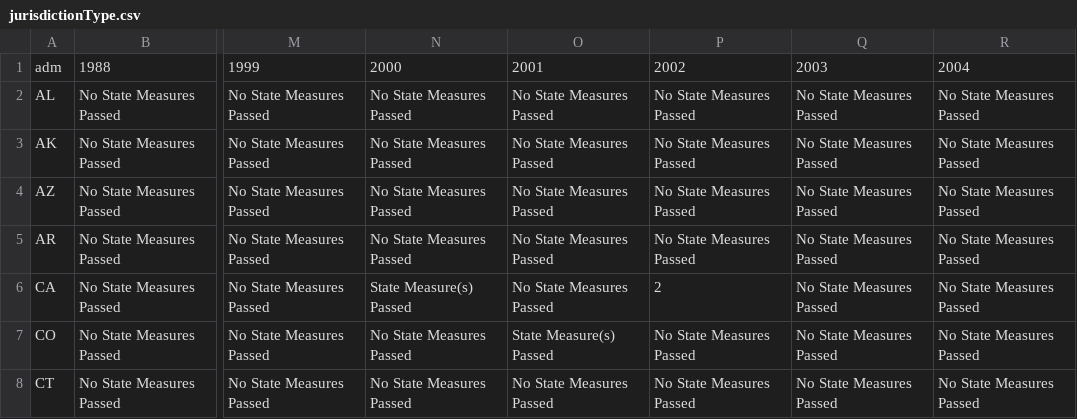
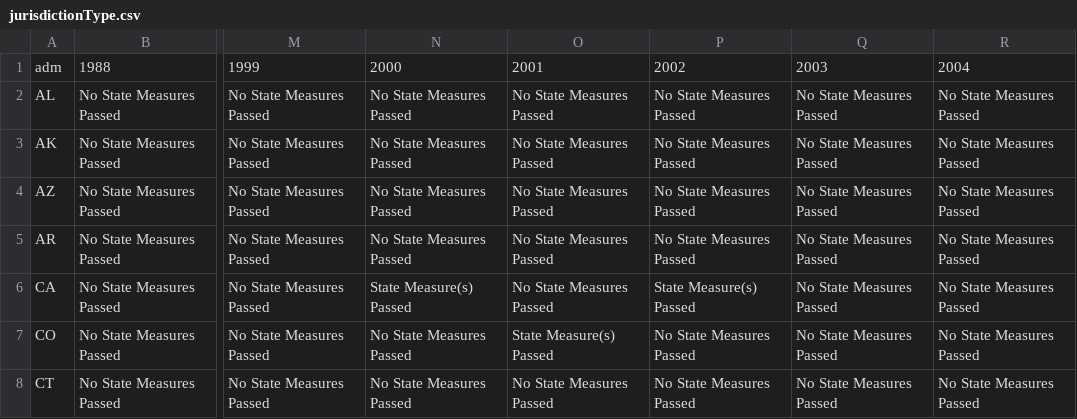
Before and after one commit to psmyth2/psmyth2.github.io, a CSV file: LandVote/data/jurisdictionType.csv, drawn as a sheet; only a part is shown, gaps mark what is left out; the diff covers the shown part only; the diff names each change by its address in the sheet, - before the commit and + after, or states it on an @@ line.

```diff
--- a/LandVote/data/jurisdictionType.csv
+++ b/LandVote/data/jurisdictionType.csv
-P6: 2
+P6: State Measure(s) Passed
```
Also changed, not shown: 180 edited cells elsewhere in this file, LandVote/data/grades.csv, LandVote/data/totalSpending.csv, 10 other files.
